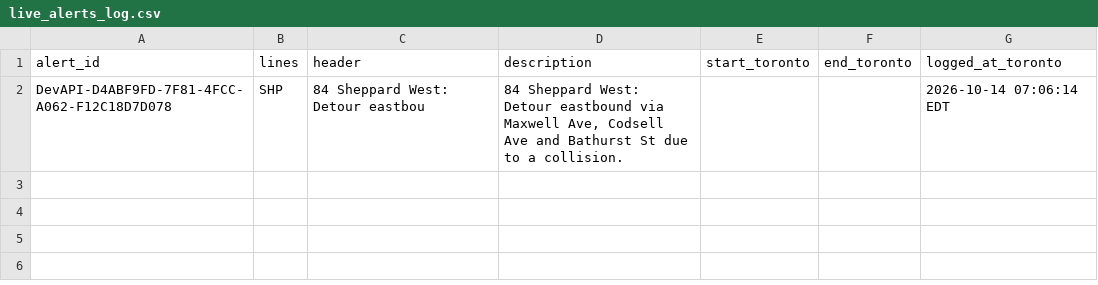
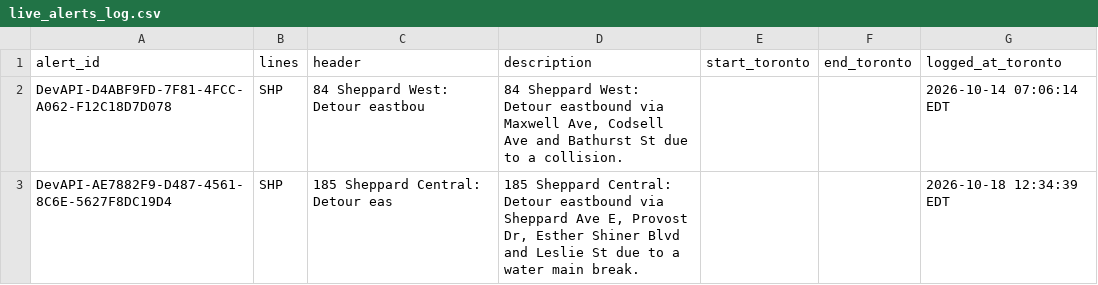
Before and after one commit to amahmood-sys/ttc-subway-delays, a CSV file: data/live_alerts_log.csv, drawn as a sheet; the diff names each change by its address in the sheet, - before the commit and + after, or states it on an @@ line.

Commit message:
data: TTC update 2026-10-18 (+1 rows)

```diff
--- a/data/live_alerts_log.csv
+++ b/data/live_alerts_log.csv
+row 3: DevAPI-AE7882F9-D487-4561-8C6E-5627F8DC19D4 | SHP | 185 Sheppard Central: Detour eas | 185 Sheppard Central: Detour eastbound via Sheppard Ave E, Provost Dr, Esther Shiner Blvd and Leslie St due to a water main break. |  |  | 2026-10-18 12:34:39 EDT
```
